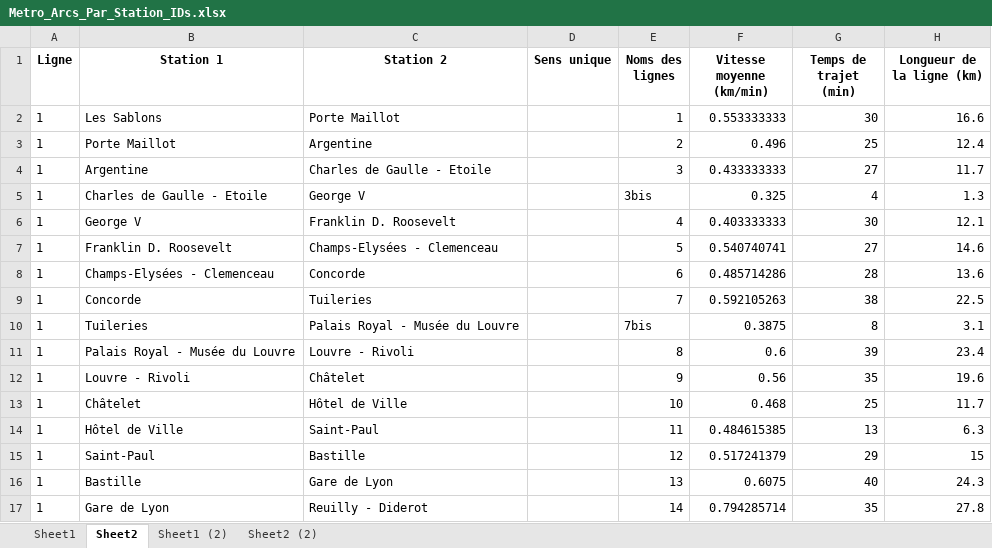
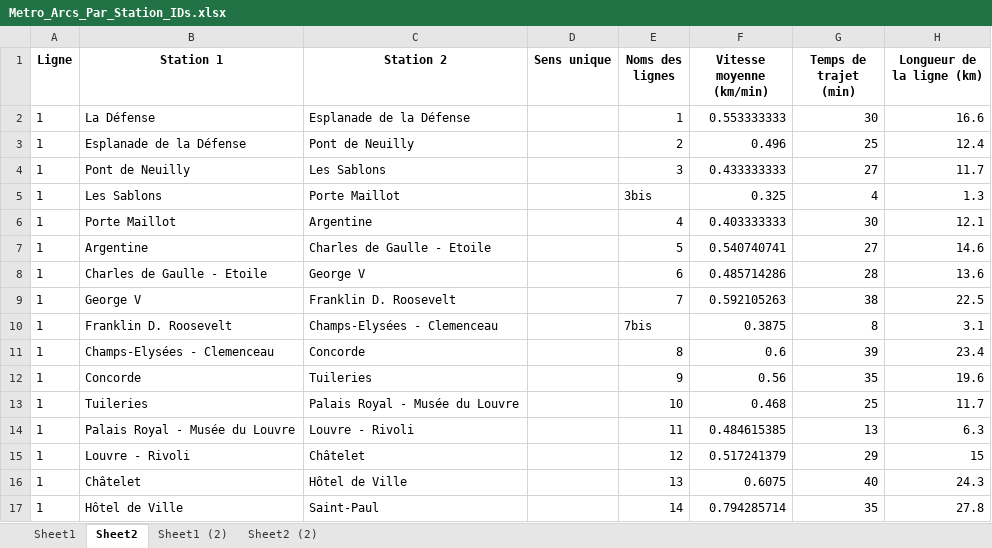
Before and after one commit to noegng/ProbSciANA, an Excel workbook: Metro_Arcs_Par_Station_IDs.xlsx, sheet Sheet2, drawn as a sheet; only a part is shown; values as stored, in another font and other column widths than the file's, no borders; the diff covers the shown part only; the diff names each change by its address in the sheet, - before the commit and + after, or states it on an @@ line.

```diff
--- a/Metro_Arcs_Par_Station_IDs.xlsx (sheet Sheet2)
+++ b/Metro_Arcs_Par_Station_IDs.xlsx (sheet Sheet2)
-B2 (Station 1): Les Sablons
+B2 (Station 1): La Défense
-C2 (Station 2): Porte Maillot
+C2 (Station 2): Esplanade de la Défense
-B3 (Station 1): Porte Maillot
+B3 (Station 1): Esplanade de la Défense
-C3 (Station 2): Argentine
+C3 (Station 2): Pont de Neuilly
-B4 (Station 1): Argentine
+B4 (Station 1): Pont de Neuilly
-C4 (Station 2): Charles de Gaulle - Etoile
+C4 (Station 2): Les Sablons
-B5 (Station 1): Charles de Gaulle - Etoile
+B5 (Station 1): Les Sablons
-C5 (Station 2): George V
+C5 (Station 2): Porte Maillot
-B6 (Station 1): George V
+B6 (Station 1): Porte Maillot
-C6 (Station 2): Franklin D. Roosevelt
+C6 (Station 2): Argentine
-B7 (Station 1): Franklin D. Roosevelt
+B7 (Station 1): Argentine
-C7 (Station 2): Champs-Elysées - Clemenceau
+C7 (Station 2): Charles de Gaulle - Etoile
-B8 (Station 1): Champs-Elysées - Clemenceau
+B8 (Station 1): Charles de Gaulle - Etoile
-C8 (Station 2): Concorde
+C8 (Station 2): George V
-B9 (Station 1): Concorde
+B9 (Station 1): George V
-C9 (Station 2): Tuileries
+C9 (Station 2): Franklin D. Roosevelt
-B10 (Station 1): Tuileries
+B10 (Station 1): Franklin D. Roosevelt
-C10 (Station 2): Palais Royal - Musée du Louvre
+C10 (Station 2): Champs-Elysées - Clemenceau
-B11 (Station 1): Palais Royal - Musée du Louvre
+B11 (Station 1): Champs-Elysées - Clemenceau
-C11 (Station 2): Louvre - Rivoli
+C11 (Station 2): Concorde
-B12 (Station 1): Louvre - Rivoli
+B12 (Station 1): Concorde
-C12 (Station 2): Châtelet
+C12 (Station 2): Tuileries
-B13 (Station 1): Châtelet
+B13 (Station 1): Tuileries
-C13 (Station 2): Hôtel de Ville
+C13 (Station 2): Palais Royal - Musée du Louvre
-B14 (Station 1): Hôtel de Ville
+B14 (Station 1): Palais Royal - Musée du Louvre
-C14 (Station 2): Saint-Paul
+C14 (Station 2): Louvre - Rivoli
-B15 (Station 1): Saint-Paul
+B15 (Station 1): Louvre - Rivoli
-C15 (Station 2): Bastille
+C15 (Station 2): Châtelet
-B16 (Station 1): Bastille
+B16 (Station 1): Châtelet
-C16 (Station 2): Gare de Lyon
+C16 (Station 2): Hôtel de Ville
-B17 (Station 1): Gare de Lyon
+B17 (Station 1): Hôtel de Ville
-C17 (Station 2): Reuilly - Diderot
+C17 (Station 2): Saint-Paul
```
Also changed, not shown: 3 added rows and cell formats elsewhere in this sheet, sheet Sheet1, formulas that keep their value, 6 other files.
